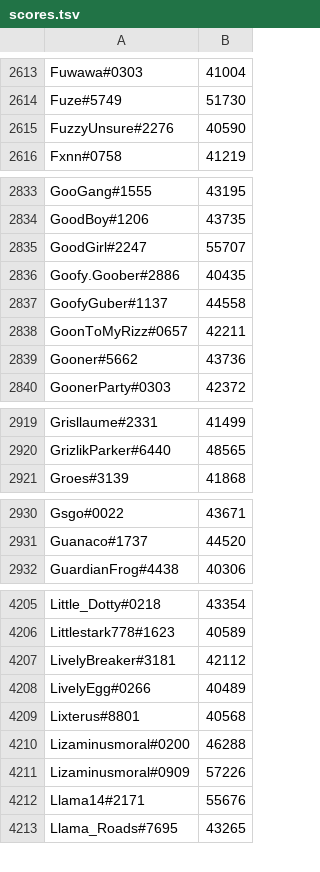
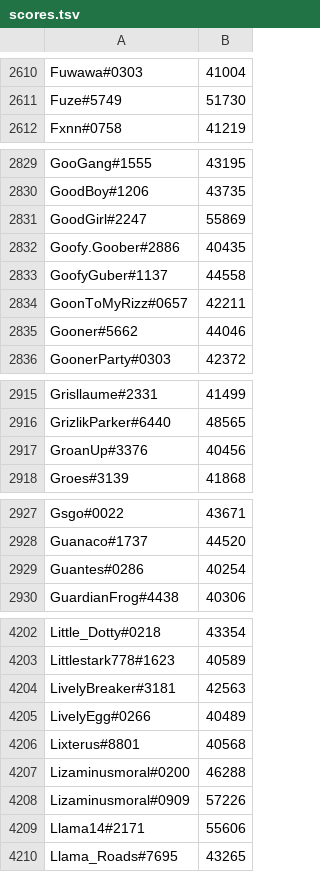
Before and after one commit to natanforestree/finals-radar, a TSV file: state/scores.tsv, drawn as a sheet; only a part is shown, gaps mark what is left out; the diff covers the shown part only.

```diff
--- a/state/scores.tsv
+++ b/state/scores.tsv
@@ -2614,3 +2611,2 @@ Fuwawa#0303	41004
 Fuze#5749	51730
-FuzzyUnsure#2276	40590
 Fxnn#0758	41219
@@ -2834,3 +2830,3 @@ GooGang#1555	43195
 GoodBoy#1206	43735
-GoodGirl#2247	55707
+GoodGirl#2247	55869
 Goofy.Goober#2886	40435
@@ -2838,3 +2834,3 @@ GoofyGuber#1137	44558
 GoonToMyRizz#0657	42211
-Gooner#5662	43736
+Gooner#5662	44046
 GoonerParty#0303	42372
@@ -2920,2 +2916,3 @@ Grisllaume#2331	41499
 GrizlikParker#6440	48565
+GroanUp#3376	40456
 Groes#3139	41868
@@ -2931,2 +2928,3 @@ Gsgo#0022	43671
 Guanaco#1737	44520
+Guantes#0286	40254
 GuardianFrog#4438	40306
@@ -4206,3 +4203,3 @@ Little_Dotty#0218	43354
 Littlestark778#1623	40589
-LivelyBreaker#3181	42112
+LivelyBreaker#3181	42563
 LivelyEgg#0266	40489
@@ -4211,3 +4208,3 @@ Lizaminusmoral#0200	46288
 Lizaminusmoral#0909	57226
-Llama14#2171	55676
+Llama14#2171	55606
 Llama_Roads#7695	43265
```
Also changed, not shown: 7 added rows, 8 removed rows and 157 edited cells elsewhere in this file, state/activity.tsv, 4 other files.
